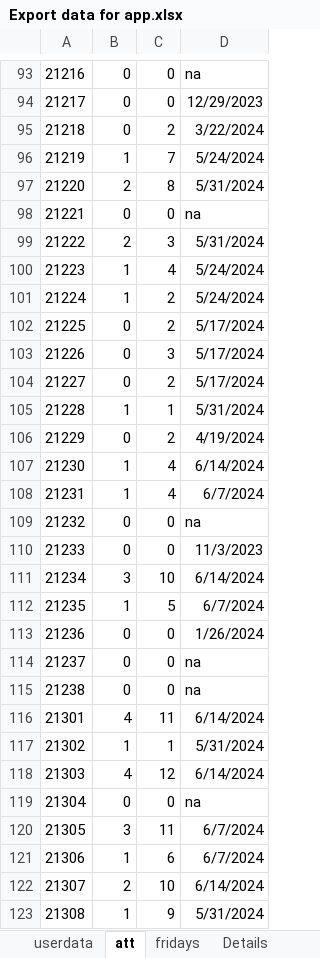
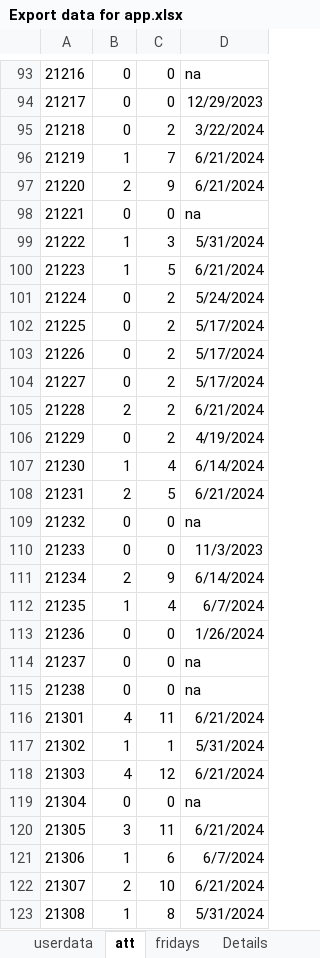
Before and after one commit to ELsa7er0/preparatory, an Excel workbook: New folder/Export data for app.xlsx, sheet att, drawn as a sheet; only a part is shown, gaps mark what is left out; values as stored, in another font and other column widths than the file's, no borders; the diff covers the shown part only; the diff names each change by its address in the sheet, - before the commit and + after, or states it on an @@ line.

```diff
--- a/New folder/Export data for app.xlsx (sheet att)
+++ b/New folder/Export data for app.xlsx (sheet att)
-D96: 5/24/2024
+D96: 6/21/2024
-C97: 8
+C97: 9
-D97: 5/31/2024
+D97: 6/21/2024
-B99: 2
+B99: 1
-C100: 4
+C100: 5
-D100: 5/24/2024
+D100: 6/21/2024
-B101: 1
+B101: 0
-C103: 3
+C103: 2
-B105: 1
+B105: 2
-C105: 1
+C105: 2
-D105: 5/31/2024
+D105: 6/21/2024
-B108: 1
+B108: 2
-C108: 4
+C108: 5
-D108: 6/7/2024
+D108: 6/21/2024
-B111: 3
+B111: 2
-C111: 10
+C111: 9
-C112: 5
+C112: 4
-D116: 6/14/2024
+D116: 6/21/2024
-D118: 6/14/2024
+D118: 6/21/2024
-D120: 6/7/2024
+D120: 6/21/2024
-D122: 6/14/2024
+D122: 6/21/2024
-C123: 9
+C123: 8
```
Also changed, not shown: 190 edited cells elsewhere in this sheet, sheet Attendance, sheet fridays, formulas that keep their value, 5 other files.
